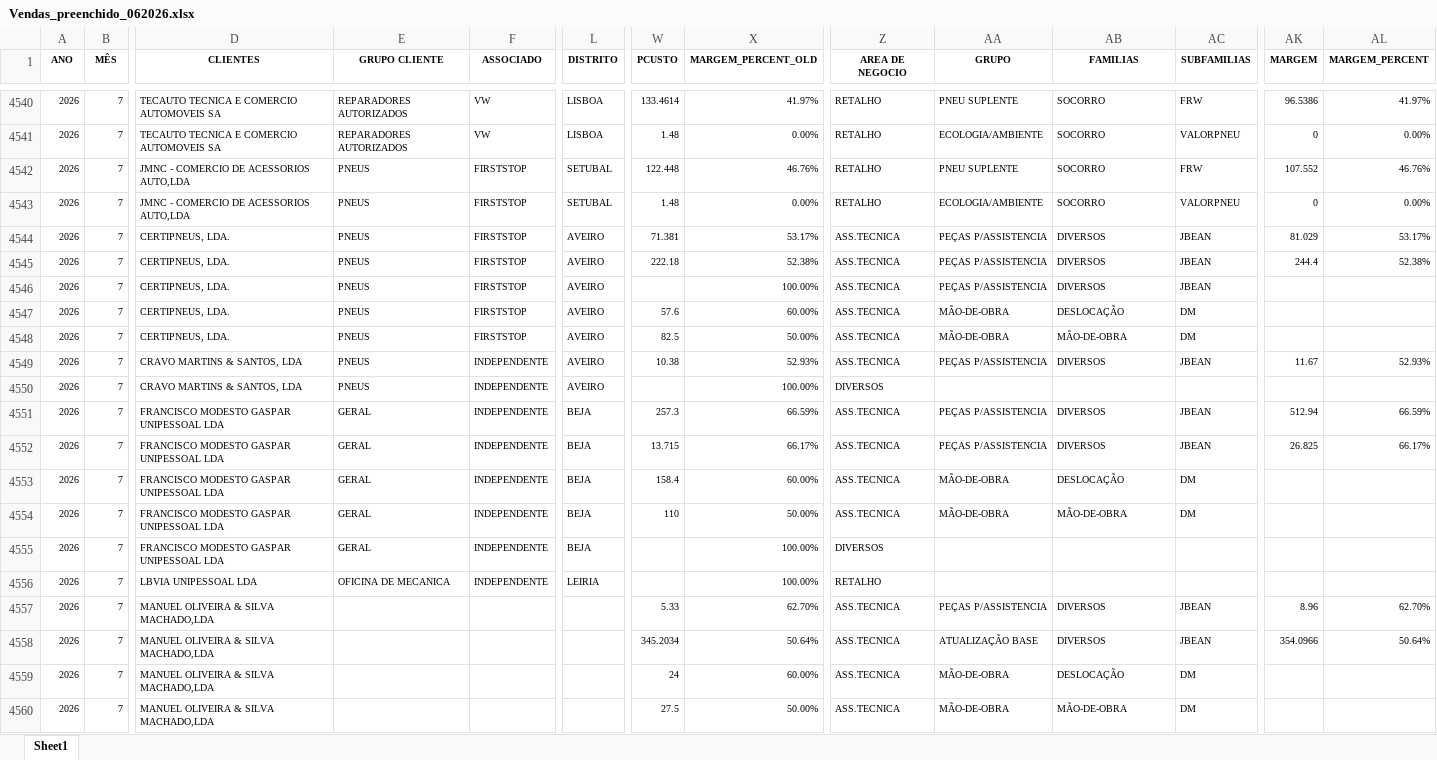
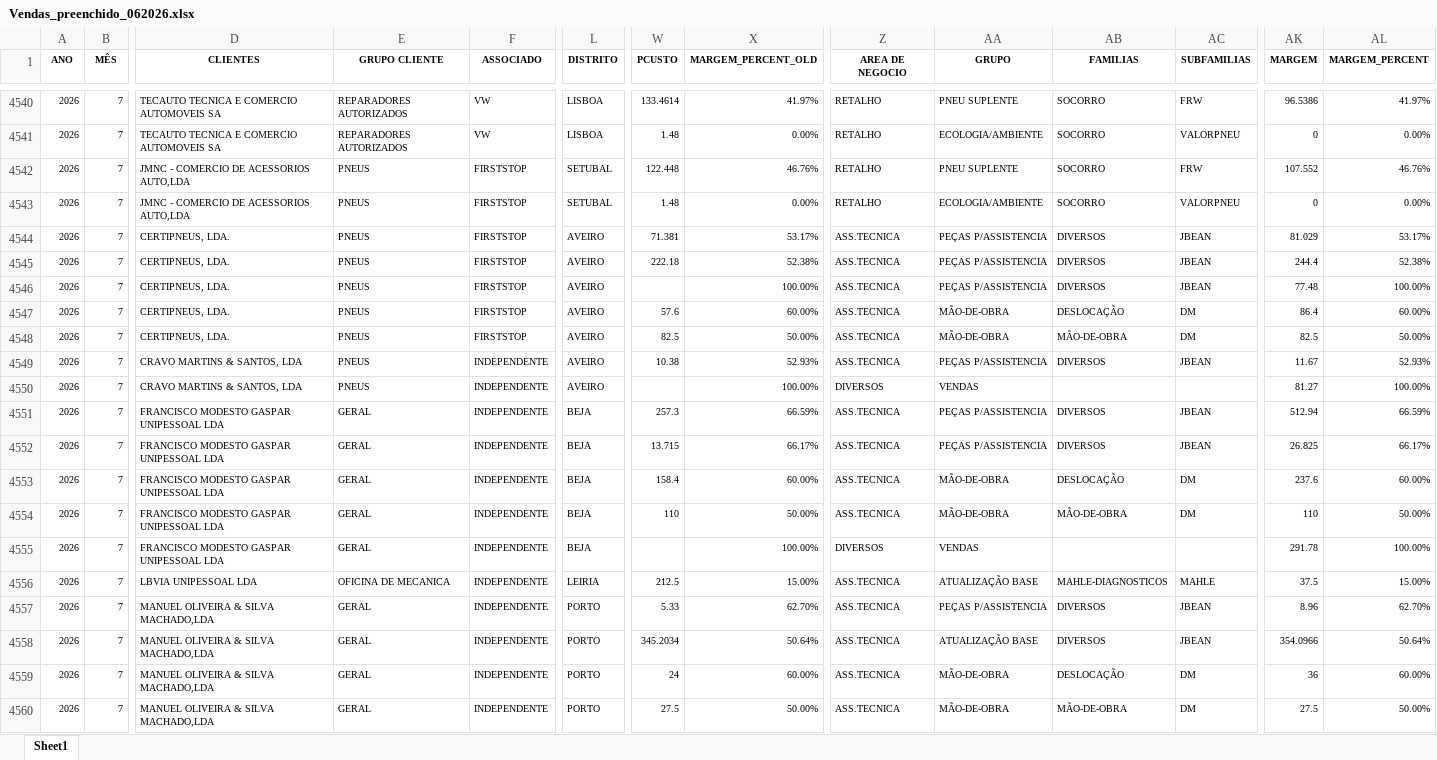
Before and after one commit to PedroM1976/DashboardDM, an Excel workbook: Vendas_preenchido_062026.xlsx, sheet Sheet1, drawn as a sheet; only a part is shown, gaps mark what is left out; values as stored, in another font and other column widths than the file's, no borders; the diff covers the shown part only; the diff names each change by its address in the sheet, - before the commit and + after, or states it on an @@ line.

Commit message:
0308

```diff
--- a/Vendas_preenchido_062026.xlsx (sheet Sheet1)
+++ b/Vendas_preenchido_062026.xlsx (sheet Sheet1)
-AK4546 (MARGEM): (empty)
+AK4546 (MARGEM): 77.48
-AL4546 (MARGEM_PERCENT): (empty)
+AL4546 (MARGEM_PERCENT): 100.00%
-AK4547 (MARGEM): (empty)
+AK4547 (MARGEM): 86.4
-AL4547 (MARGEM_PERCENT): (empty)
+AL4547 (MARGEM_PERCENT): 60.00%
-AK4548 (MARGEM): (empty)
+AK4548 (MARGEM): 82.5
-AL4548 (MARGEM_PERCENT): (empty)
+AL4548 (MARGEM_PERCENT): 50.00%
-AA4550 (GRUPO): (empty)
+AA4550 (GRUPO): VENDAS
-AK4550 (MARGEM): (empty)
+AK4550 (MARGEM): 81.27
-AL4550 (MARGEM_PERCENT): (empty)
+AL4550 (MARGEM_PERCENT): 100.00%
-AK4553 (MARGEM): (empty)
+AK4553 (MARGEM): 237.6
-AL4553 (MARGEM_PERCENT): (empty)
+AL4553 (MARGEM_PERCENT): 60.00%
-AK4554 (MARGEM): (empty)
+AK4554 (MARGEM): 110
-AL4554 (MARGEM_PERCENT): (empty)
+AL4554 (MARGEM_PERCENT): 50.00%
-AA4555 (GRUPO): (empty)
+AA4555 (GRUPO): VENDAS
-AK4555 (MARGEM): (empty)
+AK4555 (MARGEM): 291.78
-AL4555 (MARGEM_PERCENT): (empty)
+AL4555 (MARGEM_PERCENT): 100.00%
-W4556 (PCUSTO): (empty)
+W4556 (PCUSTO): 212.5
-X4556 (MARGEM_PERCENT_OLD): 100.00%
+X4556 (MARGEM_PERCENT_OLD): 15.00%
-Z4556 (AREA DE NEGOCIO): RETALHO
+Z4556 (AREA DE NEGOCIO): ASS.TECNICA
-AA4556 (GRUPO): (empty)
+AA4556 (GRUPO): ATUALIZAÇÃO BASE
-AB4556 (FAMILIAS): (empty)
+AB4556 (FAMILIAS): MAHLE-DIAGNOSTICOS
-AC4556 (SUBFAMILIAS): (empty)
+AC4556 (SUBFAMILIAS): MAHLE
-AK4556 (MARGEM): (empty)
+AK4556 (MARGEM): 37.5
-AL4556 (MARGEM_PERCENT): (empty)
+AL4556 (MARGEM_PERCENT): 15.00%
-E4557:E4560 (GRUPO CLIENTE): (empty)
+E4557:E4560 (GRUPO CLIENTE): GERAL
-F4557:F4560 (ASSOCIADO): (empty)
+F4557:F4560 (ASSOCIADO): INDEPENDENTE
-L4557:L4560 (DISTRITO): (empty)
+L4557:L4560 (DISTRITO): PORTO
-AK4559 (MARGEM): (empty)
+AK4559 (MARGEM): 36
-AL4559 (MARGEM_PERCENT): (empty)
+AL4559 (MARGEM_PERCENT): 60.00%
-AK4560 (MARGEM): (empty)
+AK4560 (MARGEM): 27.5
-AL4560 (MARGEM_PERCENT): (empty)
+AL4560 (MARGEM_PERCENT): 50.00%
```
Also changed, not shown: 47 edited cells and cell formats elsewhere in this sheet.
